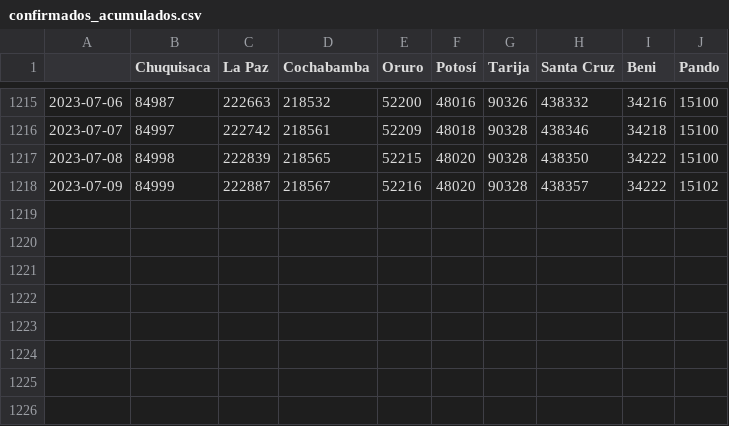
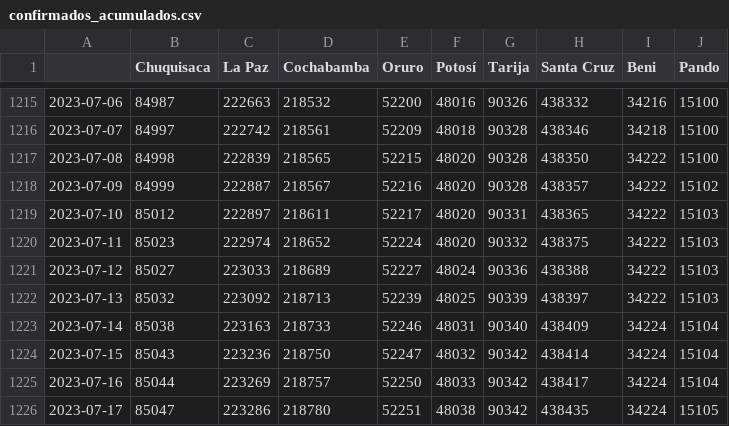
Before and after one commit to jloayza10/Bolivia-Covid-19-app, a CSV file: Step_1-Parse/data/confirmados_acumulados.csv, drawn as a sheet; only a part is shown, gaps mark what is left out; the diff names each change by its address in the sheet, - before the commit and + after, or states it on an @@ line.

```diff
--- a/Step_1-Parse/data/confirmados_acumulados.csv
+++ b/Step_1-Parse/data/confirmados_acumulados.csv
+row 1219: 2023-07-10 | 85012 | 222897 | 218611 | 52217 | 48020 | 90331 | 438365 | 34222 | 15103
+row 1220: 2023-07-11 | 85023 | 222974 | 218652 | 52224 | 48020 | 90332 | 438375 | 34222 | 15103
+row 1221: 2023-07-12 | 85027 | 223033 | 218689 | 52227 | 48024 | 90336 | 438388 | 34222 | 15103
+row 1222: 2023-07-13 | 85032 | 223092 | 218713 | 52239 | 48025 | 90339 | 438397 | 34222 | 15103
+row 1223: 2023-07-14 | 85038 | 223163 | 218733 | 52246 | 48031 | 90340 | 438409 | 34224 | 15104
+row 1224: 2023-07-15 | 85043 | 223236 | 218750 | 52247 | 48032 | 90342 | 438414 | 34224 | 15104
+row 1225: 2023-07-16 | 85044 | 223269 | 218757 | 52250 | 48033 | 90342 | 438417 | 34224 | 15104
+row 1226: 2023-07-17 | 85047 | 223286 | 218780 | 52251 | 48038 | 90342 | 438435 | 34224 | 15105
```
Also changed, not shown: Step_1-Parse/data/activos_acumulados.csv, Step_1-Parse/data/confirmados_diarios.csv, 4 other files.
